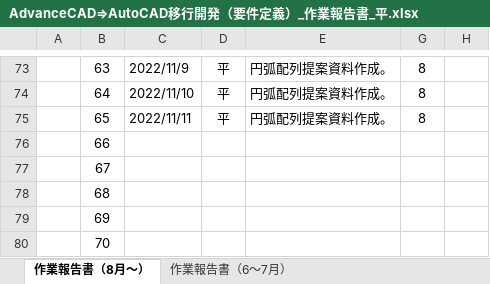
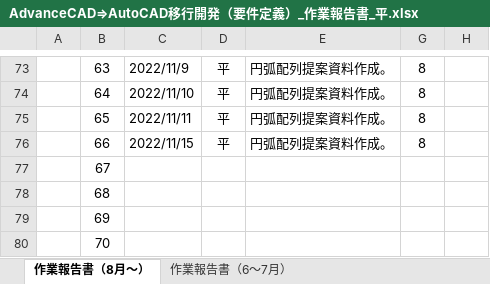
Before and after one commit to ichiro-uehara/TOYOTIRE_BRAND, an Excel workbook: 作業報告書/AdvanceCAD⇒AutoCAD移行開発（要件定義）_作業報告書_平.xlsx, sheet 作業報告書（8月～）, drawn as a sheet; only a part is shown, gaps mark what is left out; values as stored, in another font and other column widths than the file's, no borders; charts and pictures and conditional formats not drawn; the diff names each change by its address in the sheet, - before the commit and + after, or states it on an @@ line.

Commit message:
[update] 作業報告書 2022/11/15分追記。

```diff
--- a/作業報告書/AdvanceCAD⇒AutoCAD移行開発（要件定義）_作業報告書_平.xlsx (sheet 作業報告書（8月～）)
+++ b/作業報告書/AdvanceCAD⇒AutoCAD移行開発（要件定義）_作業報告書_平.xlsx (sheet 作業報告書（8月～）)
-C76: (empty)
+C76: 2022/11/15
-D76: (empty)
+D76: 平
-E76: (empty)
+E76: 円弧配列提案資料作成。
-G76: (empty)
+G76: 8
```
